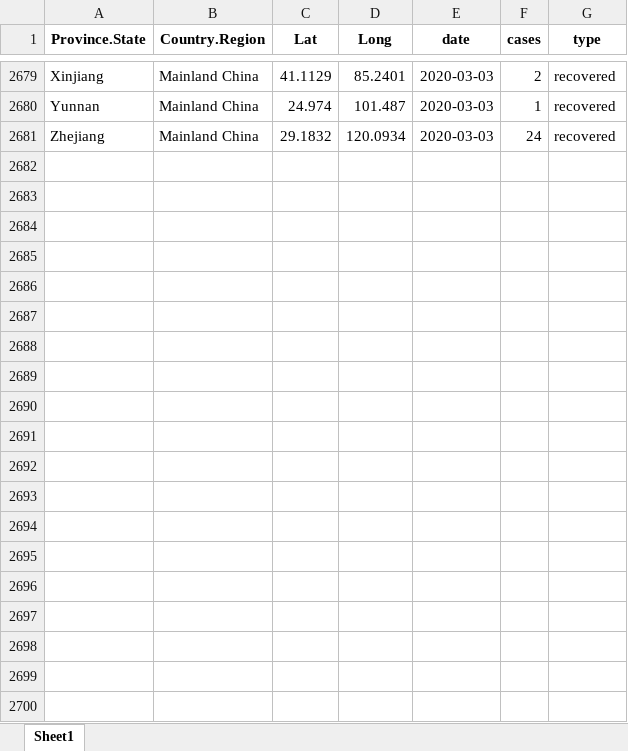
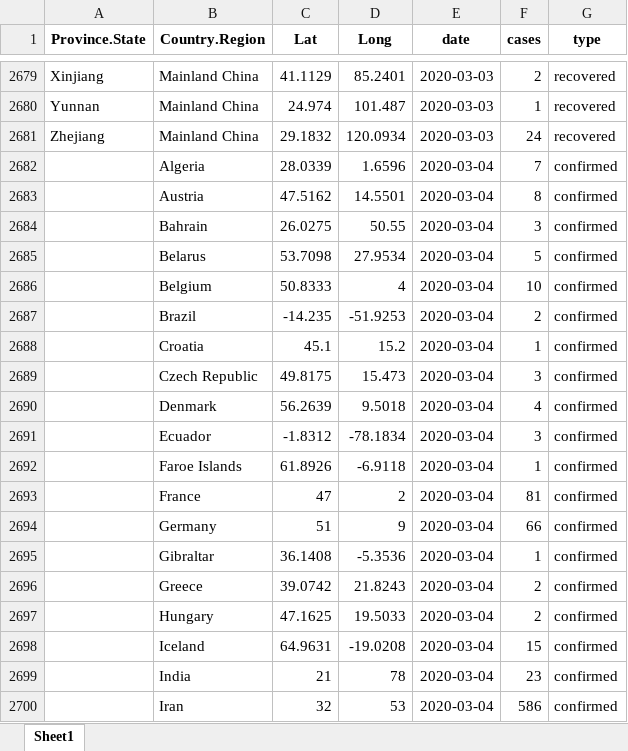
Before and after one commit to RamiKrispin/coronavirus-csv, an Excel workbook: coronavirus_dataset.xlsx, sheet Sheet1, drawn as a sheet; only a part is shown, gaps mark what is left out; values as stored, in another font and other column widths than the file's, no borders; the diff covers the shown part only; the diff names each change by its address in the sheet, - before the commit and + after, or states it on an @@ line.

```diff
--- a/coronavirus_dataset.xlsx (sheet Sheet1)
+++ b/coronavirus_dataset.xlsx (sheet Sheet1)
+row 2682:  | Algeria | 28.0339 | 1.6596 | 2020-03-04 | 7 | confirmed
+row 2683:  | Austria | 47.5162 | 14.5501 | 2020-03-04 | 8 | confirmed
+row 2684:  | Bahrain | 26.0275 | 50.55 | 2020-03-04 | 3 | confirmed
+row 2685:  | Belarus | 53.7098 | 27.9534 | 2020-03-04 | 5 | confirmed
+row 2686:  | Belgium | 50.8333 | 4 | 2020-03-04 | 10 | confirmed
+row 2687:  | Brazil | -14.235 | -51.9253 | 2020-03-04 | 2 | confirmed
+row 2688:  | Croatia | 45.1 | 15.2 | 2020-03-04 | 1 | confirmed
+row 2689:  | Czech Republic | 49.8175 | 15.473 | 2020-03-04 | 3 | confirmed
+row 2690:  | Denmark | 56.2639 | 9.5018 | 2020-03-04 | 4 | confirmed
+row 2691:  | Ecuador | -1.8312 | -78.1834 | 2020-03-04 | 3 | confirmed
+row 2692:  | Faroe Islands | 61.8926 | -6.9118 | 2020-03-04 | 1 | confirmed
+row 2693:  | France | 47 | 2 | 2020-03-04 | 81 | confirmed
+row 2694:  | Germany | 51 | 9 | 2020-03-04 | 66 | confirmed
+row 2695:  | Gibraltar | 36.1408 | -5.3536 | 2020-03-04 | 1 | confirmed
+row 2696:  | Greece | 39.0742 | 21.8243 | 2020-03-04 | 2 | confirmed
+row 2697:  | Hungary | 47.1625 | 19.5033 | 2020-03-04 | 2 | confirmed
+row 2698:  | Iceland | 64.9631 | -19.0208 | 2020-03-04 | 15 | confirmed
+row 2699:  | India | 21 | 78 | 2020-03-04 | 23 | confirmed
+row 2700:  | Iran | 32 | 53 | 2020-03-04 | 586 | confirmed
```
Also changed, not shown: 78 added rows and 1 edited cell elsewhere in this sheet, 1 other file.
